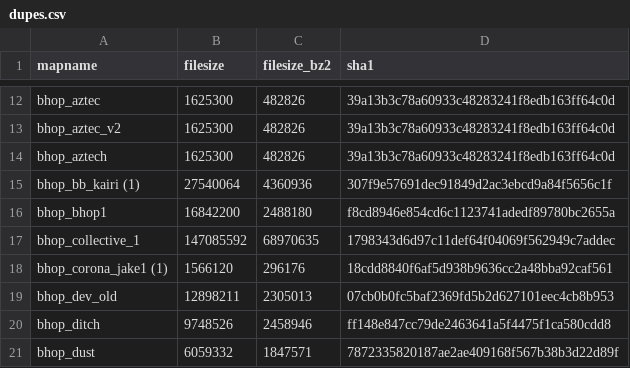
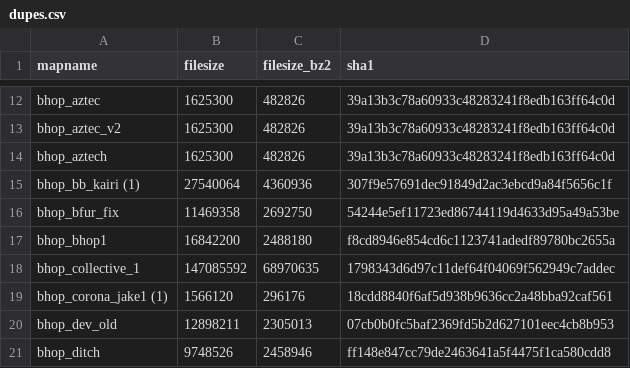
Before and after one commit to srcwr/maps-cstrike, a CSV file: filters/dupes.csv, drawn as a sheet; only a part is shown, gaps mark what is left out; the shorter side is filled out with more unchanged rows.

Commit message:
another one bites the dust

```diff
--- a/filters/dupes.csv
+++ b/filters/dupes.csv
@@ -15,2 +15,3 @@ bhop_aztech,1625300,482826,39a13b3c78a60933c48283241f8edb163ff64c0d
 bhop_bb_kairi (1),27540064,4360936,307f9e57691dec91849d2ac3ebcd9a84f5656c1f
+bhop_bfur_fix,11469358,2692750,54244e5ef11723ed86744119d4633d95a49a53be
 bhop_bhop1,16842200,2488180,f8cd8946e854cd6c1123741adedf89780bc2655a
```
